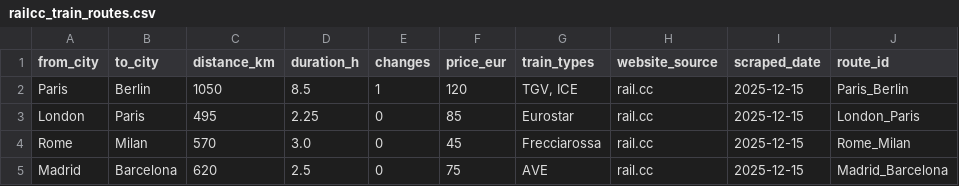
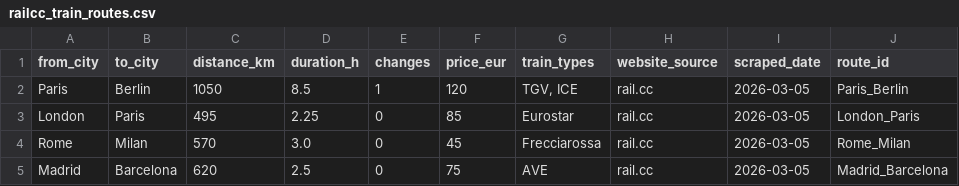
Before and after one commit to hakemaminebenbahaz-cyber/MSPR--1-, a CSV file: data/raw/scraped/railcc_train_routes.csv, drawn as a sheet.

```diff
--- a/data/raw/scraped/railcc_train_routes.csv
+++ b/data/raw/scraped/railcc_train_routes.csv
@@ -1,5 +1,5 @@
 from_city,to_city,distance_km,duration_h,changes,price_eur,train_types,website_source,scraped_date,route_id
-Paris,Berlin,1050,8.5,1,120,"TGV, ICE",rail.cc,2025-12-15,Paris_Berlin
-London,Paris,495,2.25,0,85,Eurostar,rail.cc,2025-12-15,London_Paris
-Rome,Milan,570,3.0,0,45,Frecciarossa,rail.cc,2025-12-15,Rome_Milan
-Madrid,Barcelona,620,2.5,0,75,AVE,rail.cc,2025-12-15,Madrid_Barcelona
+Paris,Berlin,1050,8.5,1,120,"TGV, ICE",rail.cc,2026-03-05,Paris_Berlin
+London,Paris,495,2.25,0,85,Eurostar,rail.cc,2026-03-05,London_Paris
+Rome,Milan,570,3.0,0,45,Frecciarossa,rail.cc,2026-03-05,Rome_Milan
+Madrid,Barcelona,620,2.5,0,75,AVE,rail.cc,2026-03-05,Madrid_Barcelona
```
Also changed, not shown: data/raw/scraped/all_scraped_data_merged.csv, data/raw/scraped/wikipedia_european_railways.csv, 28 other files.
